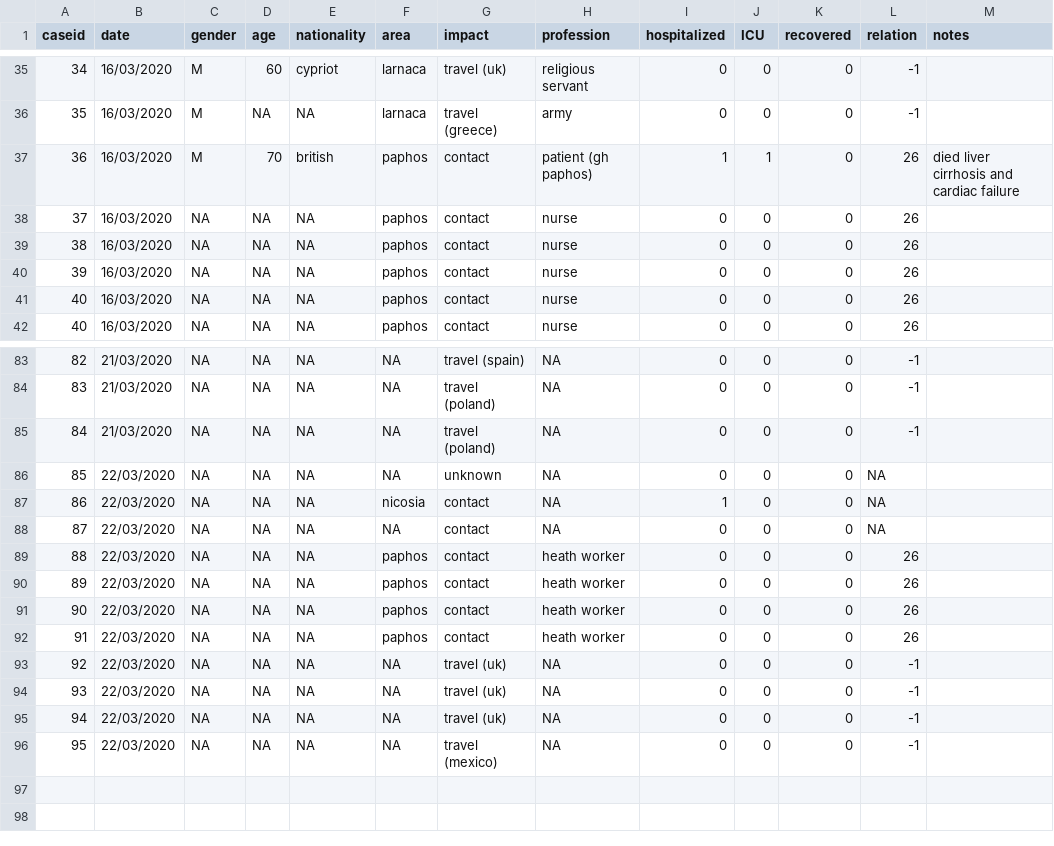
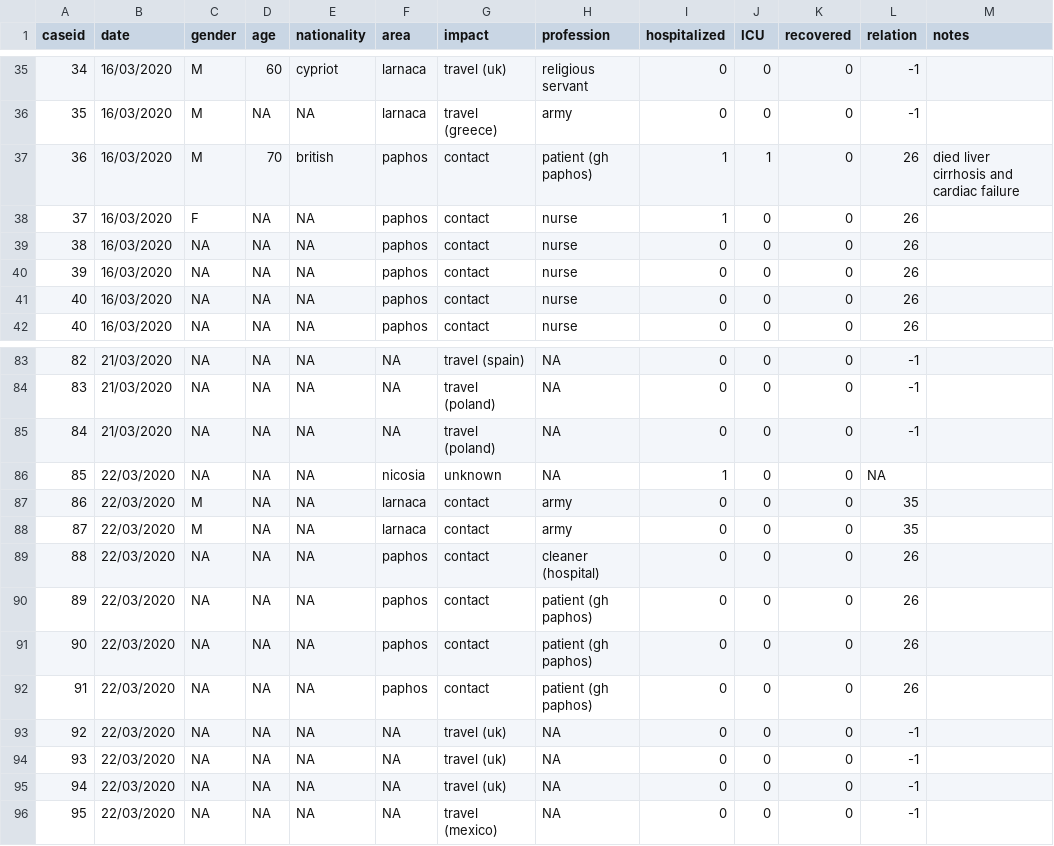
Before and after one commit to dtrihinas/covid-19-cyprus-data, a CSV file: coronavirus_cyprus_data.csv, drawn as a sheet; only a part is shown, gaps mark what is left out.

Commit message:
data 22/03/2020 v2

```diff
--- a/coronavirus_cyprus_data.csv
+++ b/coronavirus_cyprus_data.csv
@@ -37,3 +37,3 @@ caseid,date,gender,age,nationality,area,impact,profession,hospitalized,ICU,recov
 36,16/03/2020,M,70,british,paphos,contact,patient (gh paphos),1,1,0,26,died liver cirrhosis and cardiac failure
-37,16/03/2020,NA,NA,NA,paphos,contact,nurse,0,0,0,26,
+37,16/03/2020,F,NA,NA,paphos,contact,nurse,1,0,0,26,
 38,16/03/2020,NA,NA,NA,paphos,contact,nurse,0,0,0,26,
@@ -85,9 +85,9 @@ caseid,date,gender,age,nationality,area,impact,profession,hospitalized,ICU,recov
 84,21/03/2020,NA,NA,NA,NA,travel (poland),NA,0,0,0,-1,
-85,22/03/2020,NA,NA,NA,NA,unknown,NA,0,0,0,NA,
-86,22/03/2020,NA,NA,NA,nicosia,contact,NA,1,0,0,NA,
-87,22/03/2020,NA,NA,NA,NA,contact,NA,0,0,0,NA,
-88,22/03/2020,NA,NA,NA,paphos,contact,heath worker,0,0,0,26,
-89,22/03/2020,NA,NA,NA,paphos,contact,heath worker,0,0,0,26,
-90,22/03/2020,NA,NA,NA,paphos,contact,heath worker,0,0,0,26,
-91,22/03/2020,NA,NA,NA,paphos,contact,heath worker,0,0,0,26,
+85,22/03/2020,NA,NA,NA,nicosia,unknown,NA,1,0,0,NA,
+86,22/03/2020,M,NA,NA,larnaca,contact,army,0,0,0,35,
+87,22/03/2020,M,NA,NA,larnaca,contact,army,0,0,0,35,
+88,22/03/2020,NA,NA,NA,paphos,contact,cleaner (hospital),0,0,0,26,
+89,22/03/2020,NA,NA,NA,paphos,contact,patient (gh paphos),0,0,0,26,
+90,22/03/2020,NA,NA,NA,paphos,contact,patient (gh paphos),0,0,0,26,
+91,22/03/2020,NA,NA,NA,paphos,contact,patient (gh paphos),0,0,0,26,
 92,22/03/2020,NA,NA,NA,NA,travel (uk),NA,0,0,0,-1,
```
